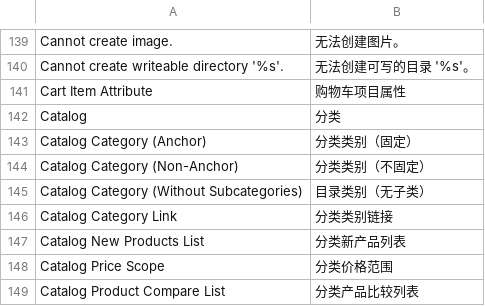
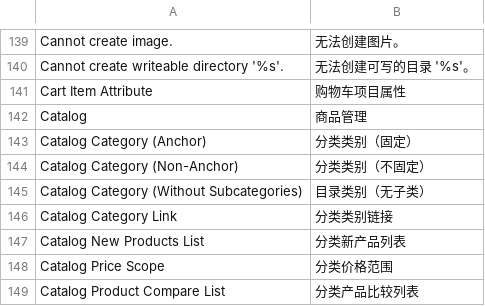
Before and after one commit to liyanouou/magento, a CSV file: app/locale/zh_CN/Mage_Catalog.csv, drawn as a sheet; only a part is shown, gaps mark what is left out.

```diff
--- a/app/locale/zh_CN/Mage_Catalog.csv
+++ b/app/locale/zh_CN/Mage_Catalog.csv
@@ -141,3 +141,3 @@
 "Cart Item Attribute","购物车项目属性"
-"Catalog","分类"
+"Catalog","商品管理"
 "Catalog Category (Anchor)","分类类别（固定）"
```
Also changed, not shown: app/locale/zh_CN/Mage_Sales.csv, 1 other file.
